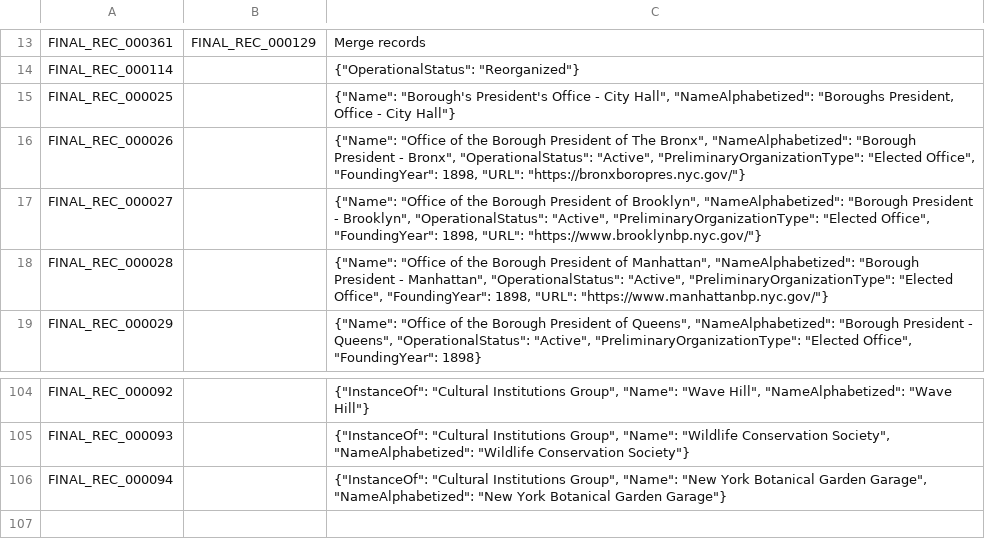
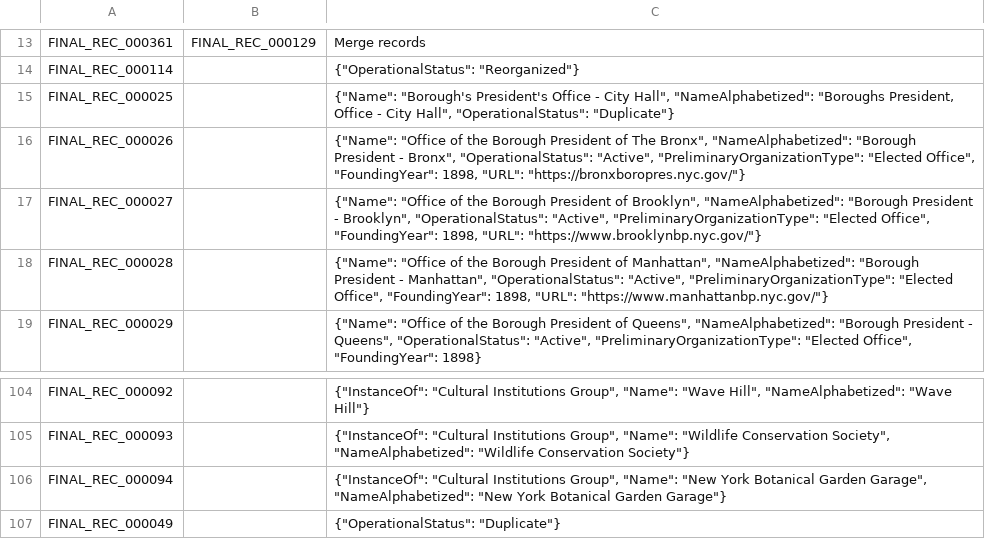
Before and after one commit to MODA-NYC/Agency-Name-Project, a CSV file: data/manual_overrides.csv, drawn as a sheet; only a part is shown, gaps mark what is left out.

```diff
--- a/data/manual_overrides.csv
+++ b/data/manual_overrides.csv
@@ -14,3 +14,3 @@ FINAL_REC_000361,FINAL_REC_000129,"Merge records"
 FINAL_REC_000114,,"{""OperationalStatus"": ""Reorganized""}"
-FINAL_REC_000025,,"{""Name"": ""Borough's President's Office - City Hall"", ""NameAlphabetized"": ""Boroughs President, Office - City Hall""}"
+FINAL_REC_000025,,"{""Name"": ""Borough's President's Office - City Hall"", ""NameAlphabetized"": ""Boroughs President, Office - City Hall"", ""OperationalStatus"": ""Duplicate""}"
 FINAL_REC_000026,,"{""Name"": ""Office of the Borough President of The Bronx"", ""NameAlphabetized"": ""Borough President - Bronx"", ""OperationalStatus"": ""Active"", ""PreliminaryOrganizationType"": ""Elected Office"", ""FoundingYear"": 1898, ""URL"": ""https://bronxboropres.nyc.gov/""}"
@@ -106 +106,2 @@ FINAL_REC_000093,,"{""InstanceOf"": ""Cultural Institutions Group"", ""Name"": "
 FINAL_REC_000094,,"{""InstanceOf"": ""Cultural Institutions Group"", ""Name"": ""New York Botanical Garden Garage"", ""NameAlphabetized"": ""New York Botanical Garden Garage""}"
+FINAL_REC_000049,,"{""OperationalStatus"": ""Duplicate""}"
```
Also changed, not shown: data/exports/full_dataset.csv.
